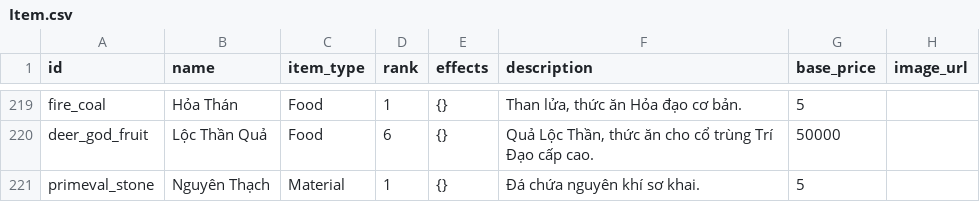
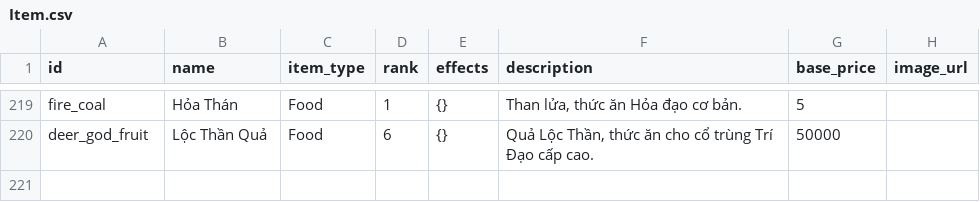
Before and after one commit to VipPro67/GuWorld, a CSV file: backend/cmd/server/data/Item.csv, drawn as a sheet; only a part is shown, gaps mark what is left out; the diff names each change by its address in the sheet, - before the commit and + after, or states it on an @@ line.

Commit message:
Remove primeval stone entry from Item.csv

```diff
--- a/backend/cmd/server/data/Item.csv
+++ b/backend/cmd/server/data/Item.csv
-row 221: primeval_stone | Nguyên Thạch | Material | 1 | {} | Đá chứa nguyên khí sơ khai. | 5
```
